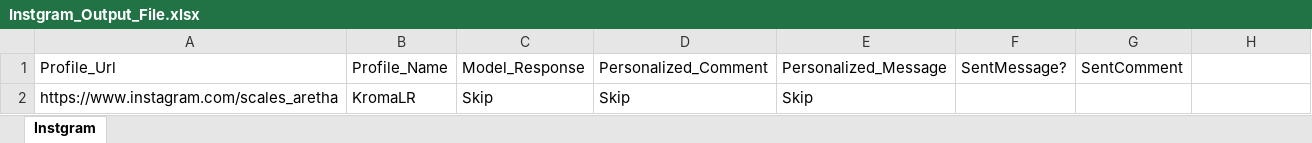
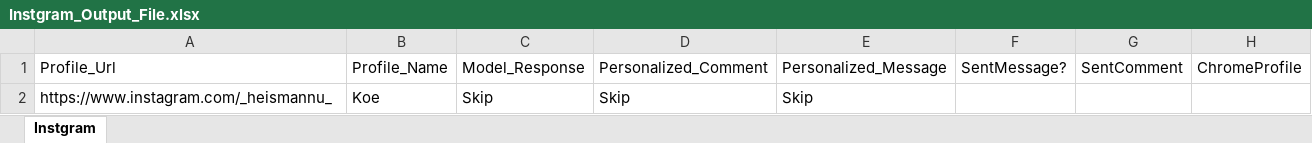
Before and after one commit to MahmoudKhaled007/Instagram-Facebook-Outreaching-Automation, an Excel workbook: Instgram_Output_File.xlsx, sheet Instgram, drawn as a sheet; values as stored, in another font and other column widths than the file's, no borders; the diff names each change by its address in the sheet, - before the commit and + after, or states it on an @@ line.

```diff
--- a/Instgram_Output_File.xlsx (sheet Instgram)
+++ b/Instgram_Output_File.xlsx (sheet Instgram)
-H1: (empty)
+H1: ChromeProfile
-A2: https://www.instagram.com/scales_aretha
+A2: https://www.instagram.com/_heismannu_
-B2: KromaLR
+B2: Koe
```
Also changed, not shown: InstgramOutput.xlsx, 53 other files.
